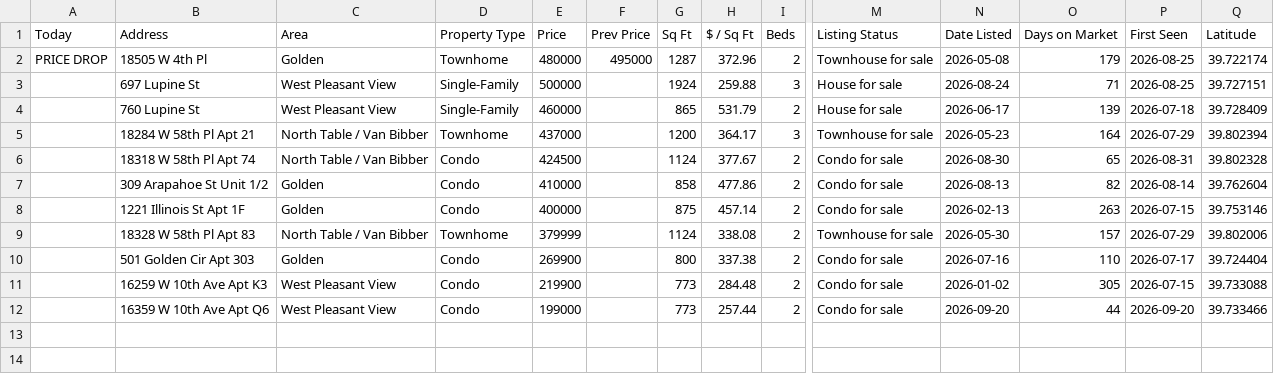
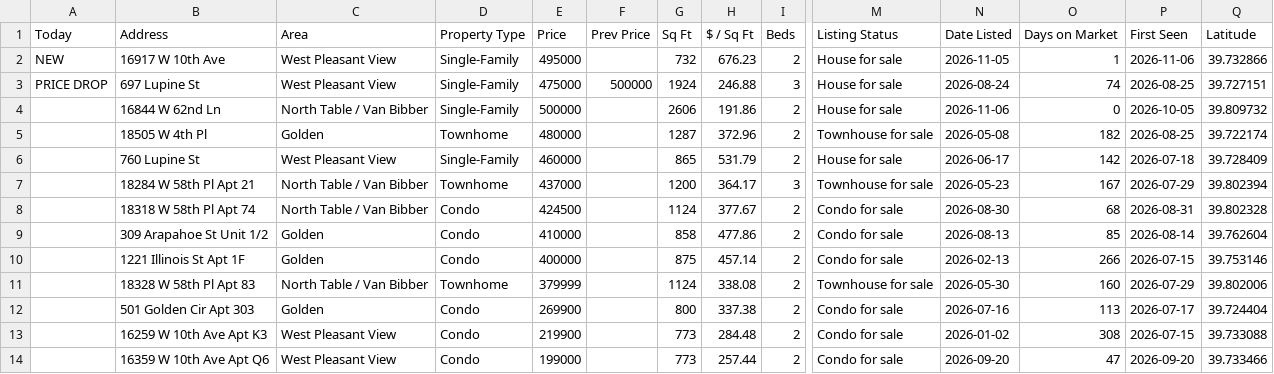
Before and after one commit to leapfrog-darby/golden-listings-map, a CSV file: data.csv, drawn as a sheet; only a part is shown, gaps mark what is left out; removed rows and columns are numbered as before the commit, all else as after; rows hold the shown columns only; the diff names each change by its address in the sheet, - before the commit and + after, or states it on an @@ line.

```diff
--- a/data.csv
+++ b/data.csv
+row 2: NEW | 16917 W 10th Ave | West Pleasant View | Single-Family | 495000 |  | 732 | 676.23 | 2 | House for sale | 2026-11-05 | 1 | 2026-11-06 | 39.732866
+row 3: PRICE DROP | 697 Lupine St | West Pleasant View | Single-Family | 475000 | 500000 | 1924 | 246.88 | 3 | House for sale | 2026-08-24 | 74 | 2026-08-25 | 39.727151
+row 4:  | 16844 W 62nd Ln | North Table / Van Bibber | Single-Family | 500000 |  | 2606 | 191.86 | 2 | House for sale | 2026-11-06 | 0 | 2026-10-05 | 39.809732
-A5 (Today): PRICE DROP
+A5 (Today): (empty)
-F5 (Prev Price): 495000
+F5 (Prev Price): (empty)
-O5 (Days on Market): 179
+O5 (Days on Market): 182
-row 3:  | 697 Lupine St | West Pleasant View | Single-Family | 500000 |  | 1924 | 259.88 | 3 | House for sale | 2026-08-24 | 71 | 2026-08-25 | 39.727151
-O6 (Days on Market): 139
+O6 (Days on Market): 142
-O7 (Days on Market): 164
+O7 (Days on Market): 167
-O8 (Days on Market): 65
+O8 (Days on Market): 68
-O9 (Days on Market): 82
+O9 (Days on Market): 85
-O10 (Days on Market): 263
+O10 (Days on Market): 266
-O11 (Days on Market): 157
+O11 (Days on Market): 160
-O12 (Days on Market): 110
+O12 (Days on Market): 113
-O13 (Days on Market): 305
+O13 (Days on Market): 308
-O14 (Days on Market): 44
+O14 (Days on Market): 47
```
Also changed, not shown: 1 other file.
